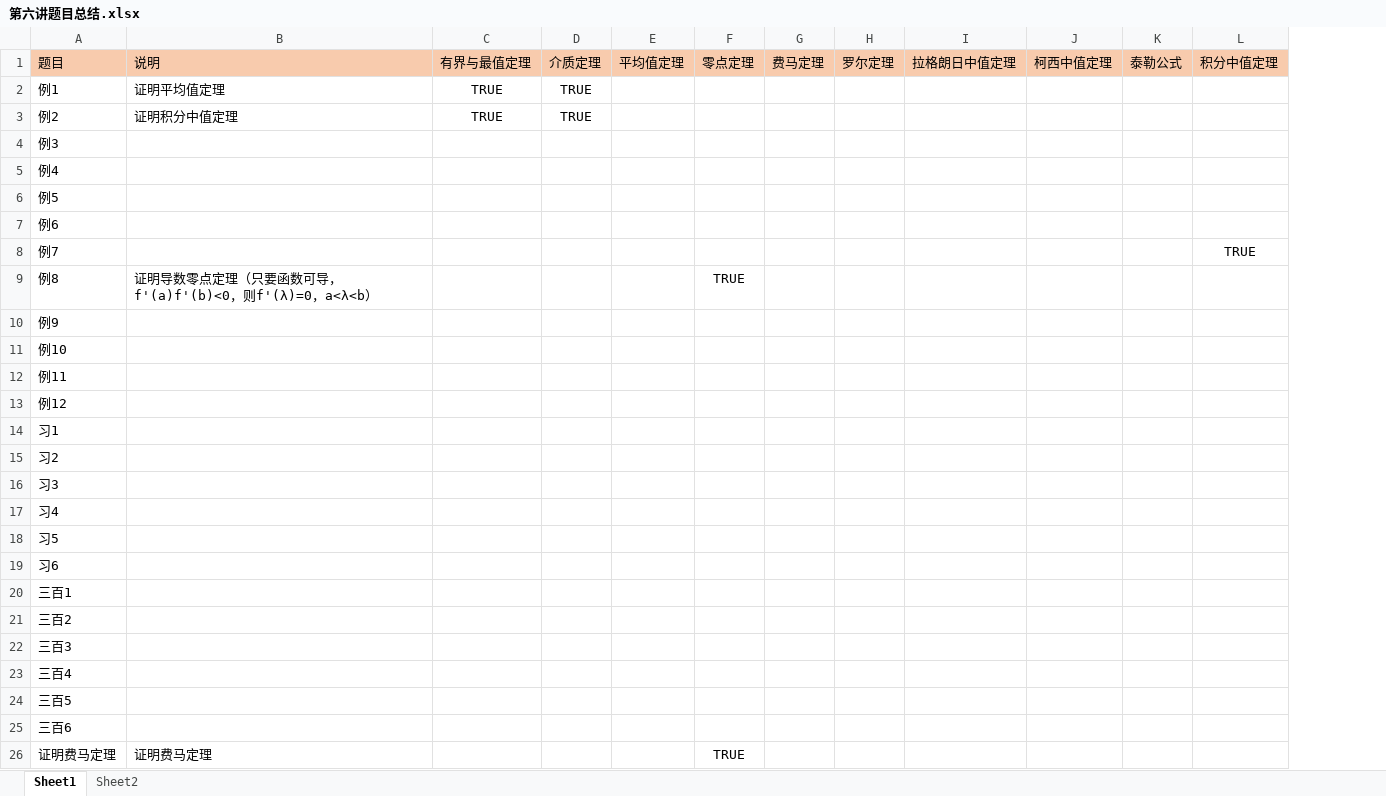
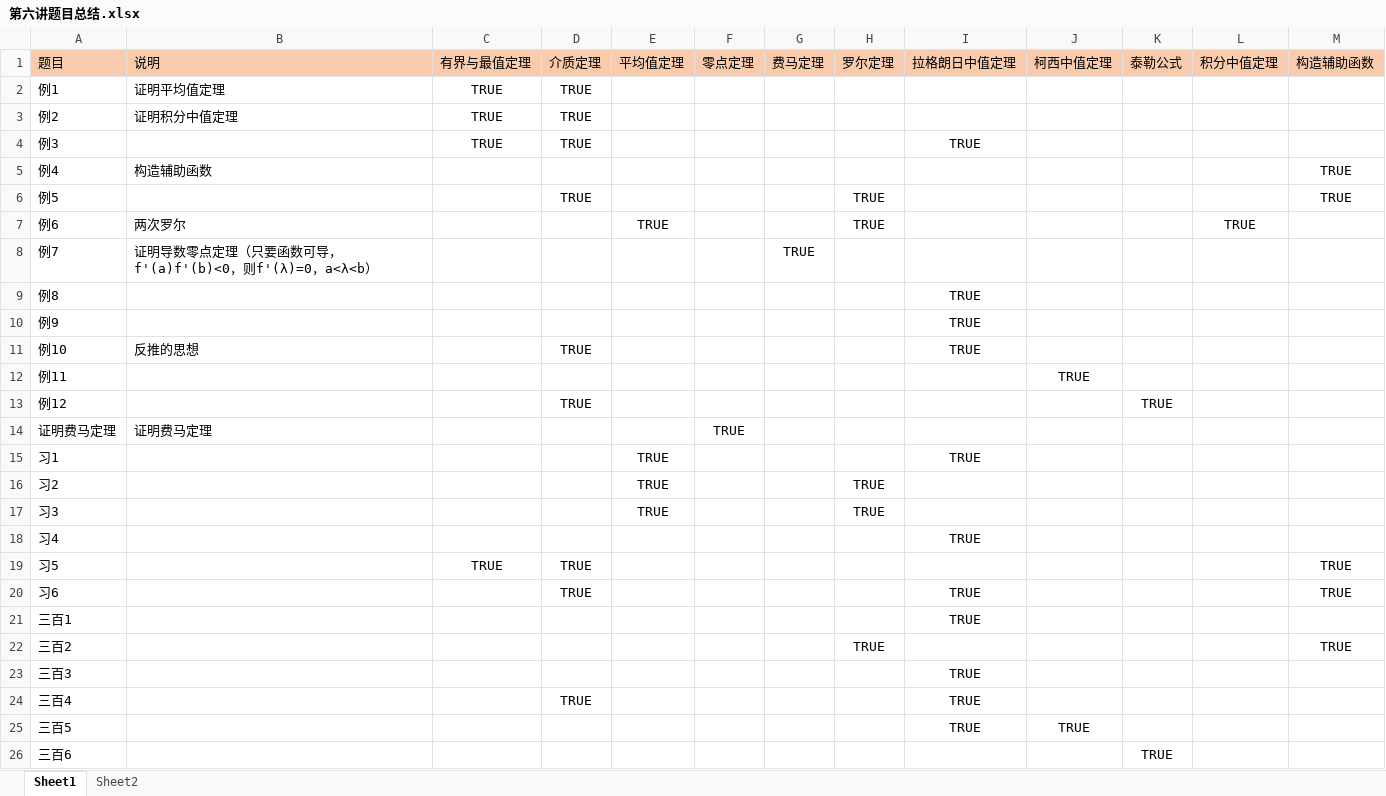
Before and after one commit to CharlesShan-hub/PKM, an Excel workbook: KnowledgeMap/数学/高等数学/note/30讲/第六讲题目总结.xlsx, sheet Sheet1, drawn as a sheet; values as stored, in another font and other column widths than the file's, no borders; removed rows and columns are numbered as before the commit, all else as after; the diff names each change by its address in the sheet, - before the commit and + after, or states it on an @@ line.

```diff
--- a/KnowledgeMap/数学/高等数学/note/30讲/第六讲题目总结.xlsx (sheet Sheet1)
+++ b/KnowledgeMap/数学/高等数学/note/30讲/第六讲题目总结.xlsx (sheet Sheet1)
-column I (拉格朗日中值定理), empty
+column I (拉格朗日中值定理), rows 4-11: TRUE |  |  |  |  | TRUE | TRUE | TRUE; rows 15-25: TRUE |  |  | TRUE |  | TRUE | TRUE |  | TRUE | TRUE | TRUE
+column M (构造辅助函数), rows 5-6: TRUE | TRUE; rows 19-22: TRUE | TRUE |  | TRUE
-C4 (有界与最值定理): (empty)
+C4 (有界与最值定理): TRUE
-D4 (介质定理): (empty)
+D4 (介质定理): TRUE
-B5 (说明): (empty)
+B5 (说明): 构造辅助函数
-D6 (介质定理): (empty)
+D6 (介质定理): TRUE
-H6:H7 (罗尔定理): (empty)
+H6:H7 (罗尔定理): TRUE
-B7 (说明): (empty)
+B7 (说明): 两次罗尔
-E7 (平均值定理): (empty)
+E7 (平均值定理): TRUE
-L7 (积分中值定理): (empty)
+L7 (积分中值定理): TRUE
-B8 (说明): (empty)
+B8 (说明): 证明导数零点定理（只要函数可导，f'(a)f'(b)<0，则f'(λ)=0，a<λ<b）
-G8 (费马定理): (empty)
+G8 (费马定理): TRUE
-L8 (积分中值定理): TRUE
+L8 (积分中值定理): (empty)
-B9 (说明): 证明导数零点定理（只要函数可导，f'(a)f'(b)<0，则f'(λ)=0，a<λ<b）
+B9 (说明): (empty)
-F9 (零点定理): TRUE
+F9 (零点定理): (empty)
-B11 (说明): (empty)
+B11 (说明): 反推的思想
-D11 (介质定理): (empty)
+D11 (介质定理): TRUE
-J12 (柯西中值定理): (empty)
+J12 (柯西中值定理): TRUE
-D13 (介质定理): (empty)
+D13 (介质定理): TRUE
-K13 (泰勒公式): (empty)
+K13 (泰勒公式): TRUE
@@ row 26 moved to row 14: 证明费马定理 @@
-E15:E17 (平均值定理): (empty)
+E15:E17 (平均值定理): TRUE
-H16:H17 (罗尔定理): (empty)
+H16:H17 (罗尔定理): TRUE
-C19 (有界与最值定理): (empty)
+C19 (有界与最值定理): TRUE
-D19:D20 (介质定理): (empty)
+D19:D20 (介质定理): TRUE
-H22 (罗尔定理): (empty)
+H22 (罗尔定理): TRUE
-D24 (介质定理): (empty)
+D24 (介质定理): TRUE
-J25 (柯西中值定理): (empty)
+J25 (柯西中值定理): TRUE
-K26 (泰勒公式): (empty)
+K26 (泰勒公式): TRUE
```
Also changed, not shown: sheet Sheet2, 4 other files.
